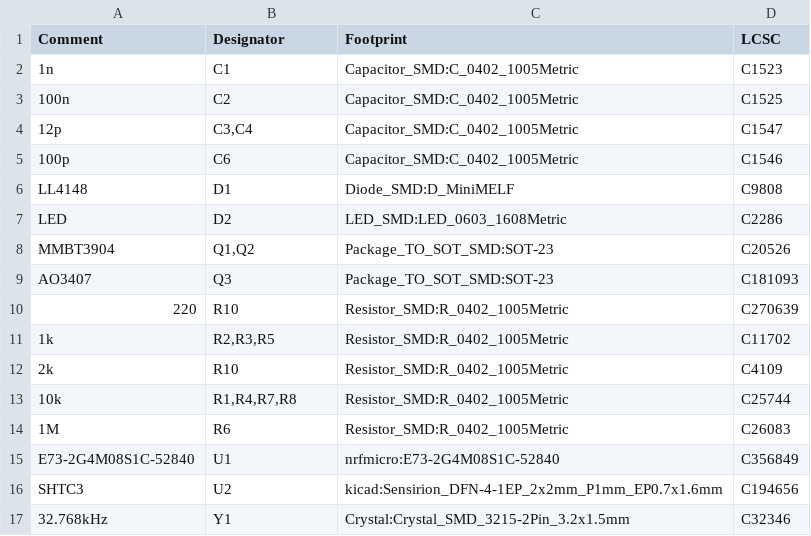
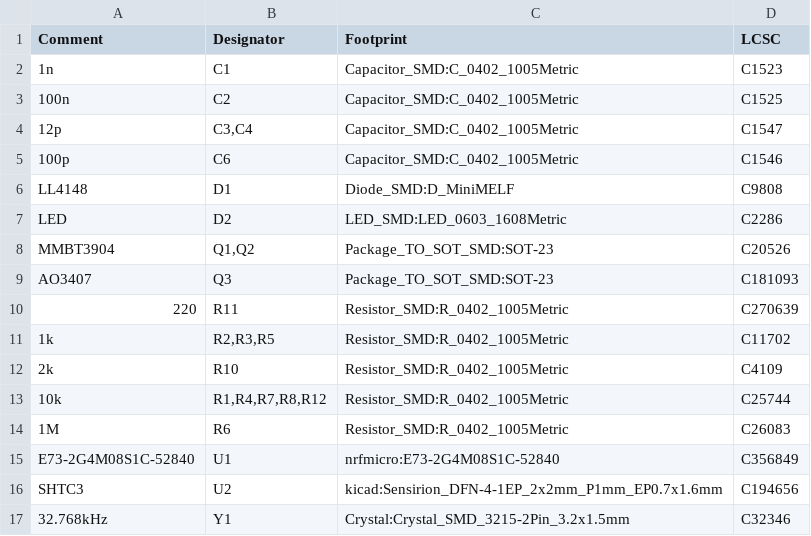
Before and after one commit to rbaron/b-parasite, a CSV file: kicad/parasite.csv, drawn as a sheet.

```diff
--- a/kicad/parasite.csv
+++ b/kicad/parasite.csv
@@ -9,6 +9,6 @@ Comment,Designator,Footprint,LCSC
 "AO3407","Q3","Package_TO_SOT_SMD:SOT-23","C181093"
-"220", "R10", "Resistor_SMD:R_0402_1005Metric", "C270639"
+"220", "R11", "Resistor_SMD:R_0402_1005Metric", "C270639"
 "1k","R2,R3,R5","Resistor_SMD:R_0402_1005Metric","C11702"
 "2k", "R10", "Resistor_SMD:R_0402_1005Metric", "C4109"
-"10k","R1,R4,R7,R8","Resistor_SMD:R_0402_1005Metric","C25744"
+"10k","R1,R4,R7,R8,R12","Resistor_SMD:R_0402_1005Metric","C25744"
 "1M","R6","Resistor_SMD:R_0402_1005Metric","C26083"
```
Also changed, not shown: kicad/parasite-top-pos.csv, 4 other files.
